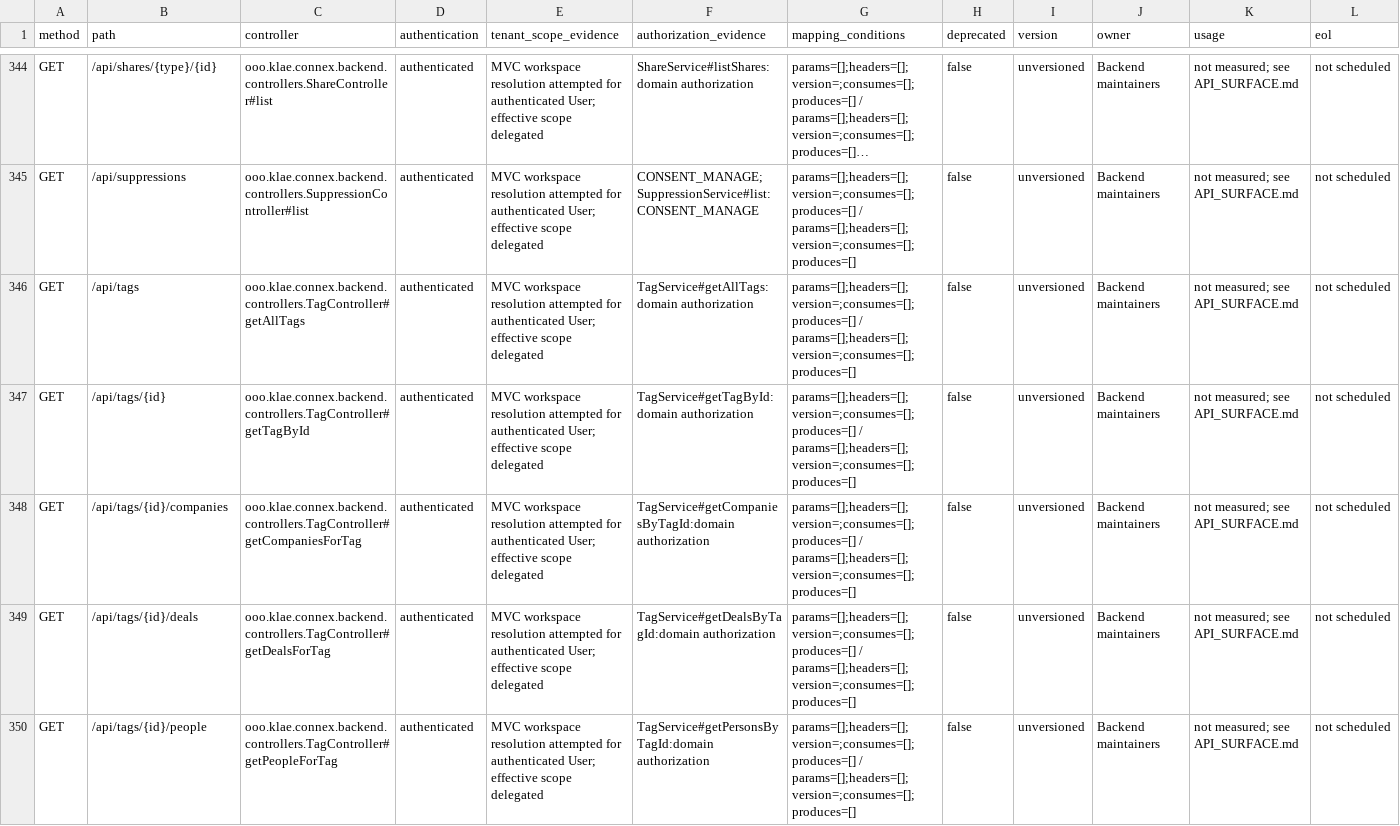
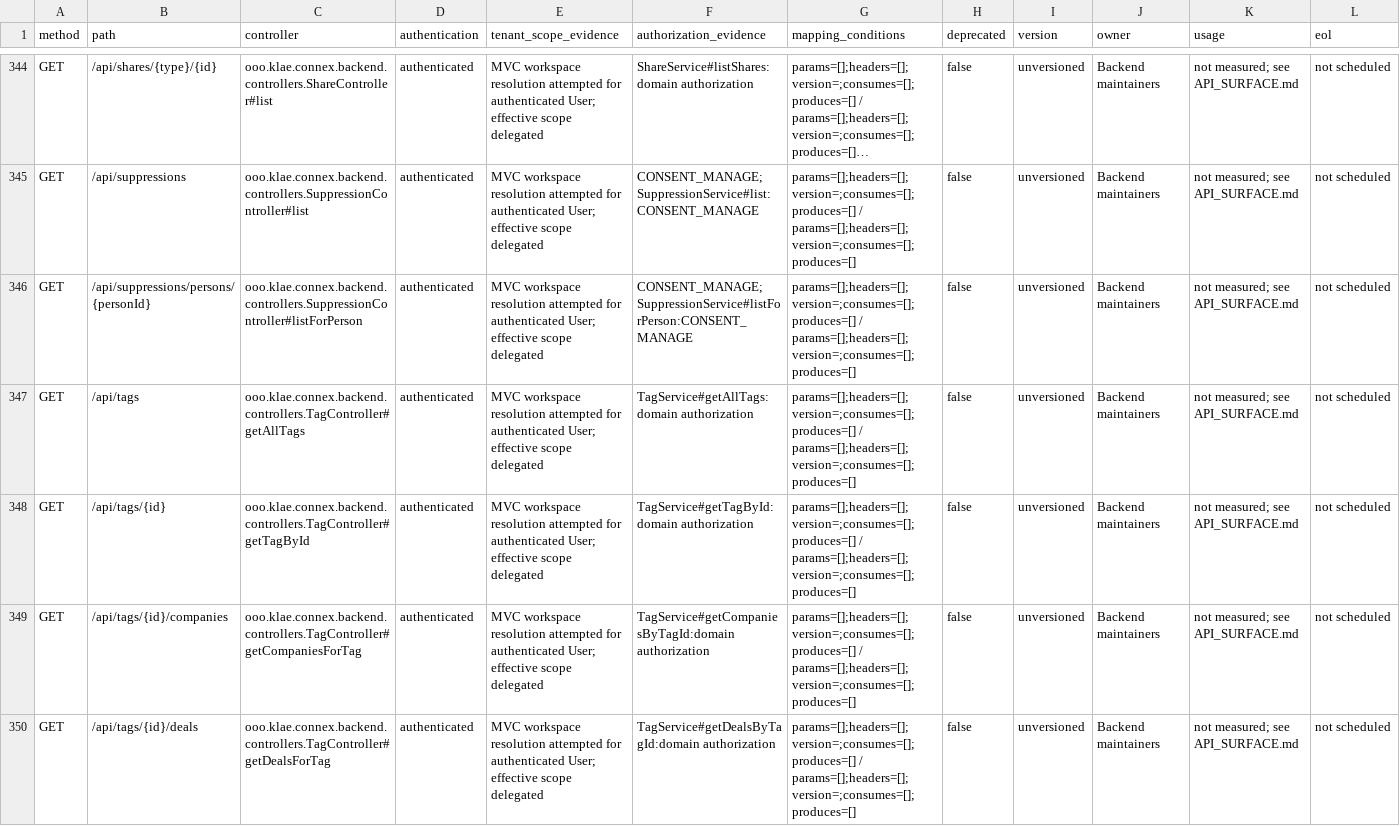
Before and after one commit to itkla/connex, a TSV file: docs/backend/api-surface.tsv, drawn as a sheet; only a part is shown, gaps mark what is left out; the shorter side is filled out with more unchanged rows; long unchanged cells end in …; the diff covers the shown part only; the diff names each change by its address in the sheet, - before the commit and + after, or states it on an @@ line.

Commit message:
fix(contacts): guard concurrent consent and privacy changes

```diff
--- a/docs/backend/api-surface.tsv
+++ b/docs/backend/api-surface.tsv
+row 346: GET | /api/suppressions/persons/{personId} | ooo.klae.connex.backend.controllers.SuppressionController#listForPerson | authenticated | MVC workspace resolution attempted for authenticated User; effective scope delegated | CONSENT_MANAGE; SuppressionService#listForPerson:CONSENT_MANAGE | params=[];headers=[];version=;consumes=[];produces=[] / params=[];headers=[];version=;consumes=[];produces=[] | false | unversioned | Backend maintainers | not measured; see API_SURFACE.md | not scheduled
```
Also changed, not shown: 2 added rows and 2 edited cells elsewhere in this file, 43 other files.
